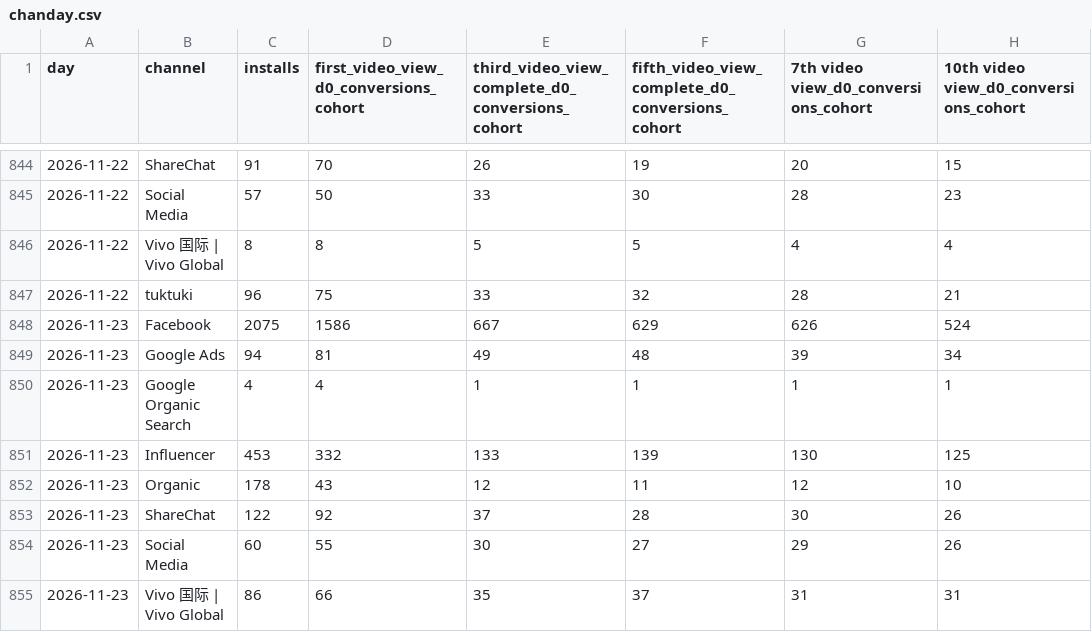
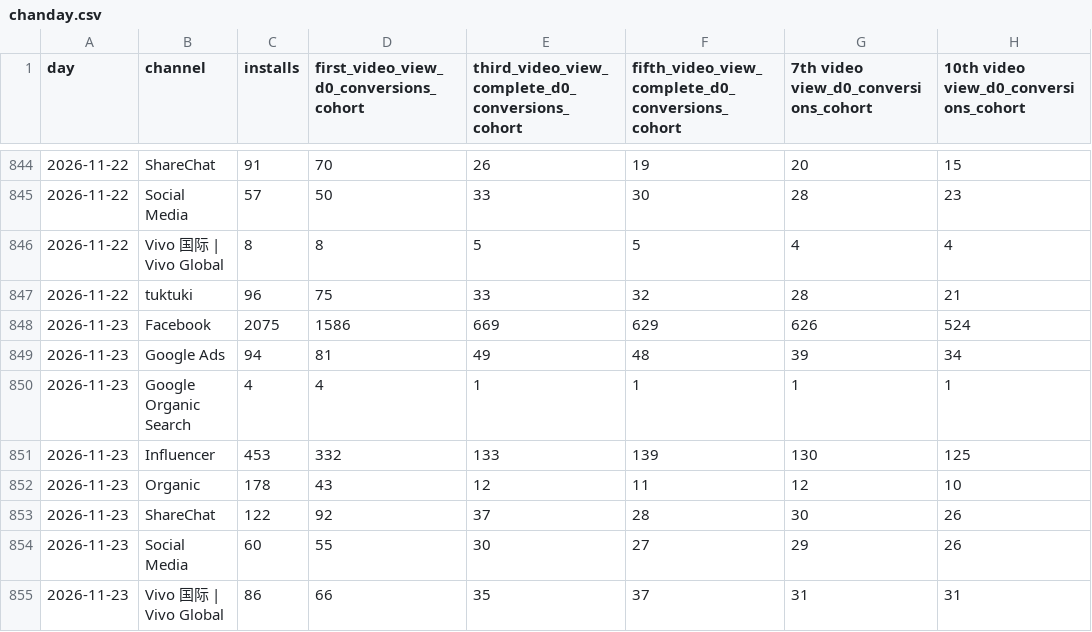
Before and after one commit to kshitijbhatiakaul/tuktuki-master-tracker, a CSV file: data/behaviour/chanday.csv, drawn as a sheet; only a part is shown, gaps mark what is left out.

```diff
--- a/data/behaviour/chanday.csv
+++ b/data/behaviour/chanday.csv
@@ -847,3 +847,3 @@ day,channel,installs,first_video_view_d0_conversions_cohort,third_video_view_com
 2026-11-22,tuktuki,96,75,33,32,28,21
-2026-11-23,Facebook,2075,1586,667,629,626,524
+2026-11-23,Facebook,2075,1586,669,629,626,524
 2026-11-23,Google Ads,94,81,49,48,39,34
```
Also changed, not shown: data/behaviour/backcamp.csv, data/behaviour/channels.csv, 16 other files.
